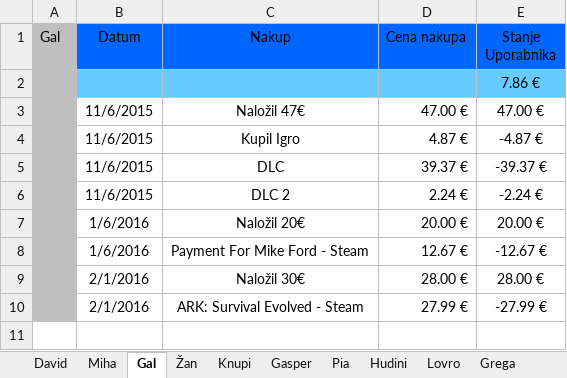
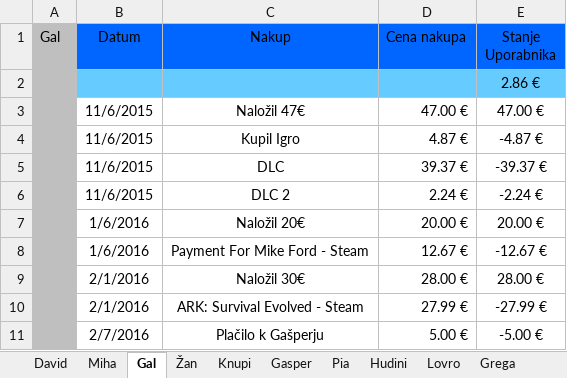
Before and after one commit to DavixDevelop/DavixDevelop.github.io, an Excel workbook: apps/meppho/Stanje_Meppho.xlsx, sheet Gal, drawn as a sheet; values as stored, in another font and other column widths than the file's, no borders; the diff names each change by its address in the sheet, - before the commit and + after, or states it on an @@ line.

```diff
--- a/apps/meppho/Stanje_Meppho.xlsx (sheet Gal)
+++ b/apps/meppho/Stanje_Meppho.xlsx (sheet Gal)
-E2 (Stanje Uporabnika): 7.86 €
+E2 (Stanje Uporabnika): 2.86 €
+row 11:  | 2/7/2016 | Plačilo k Gašperju | 5.00 € | -5.00 €
```
Also changed, not shown: sheet Gasper, sheet Miha, sheet Žan, sheet David, 1 other file.
